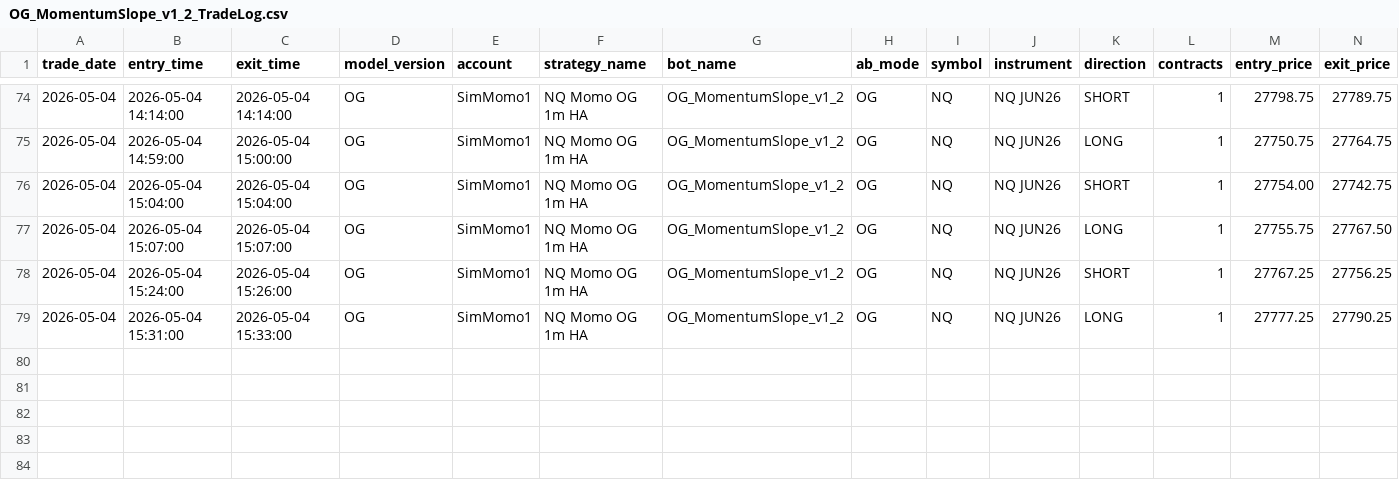
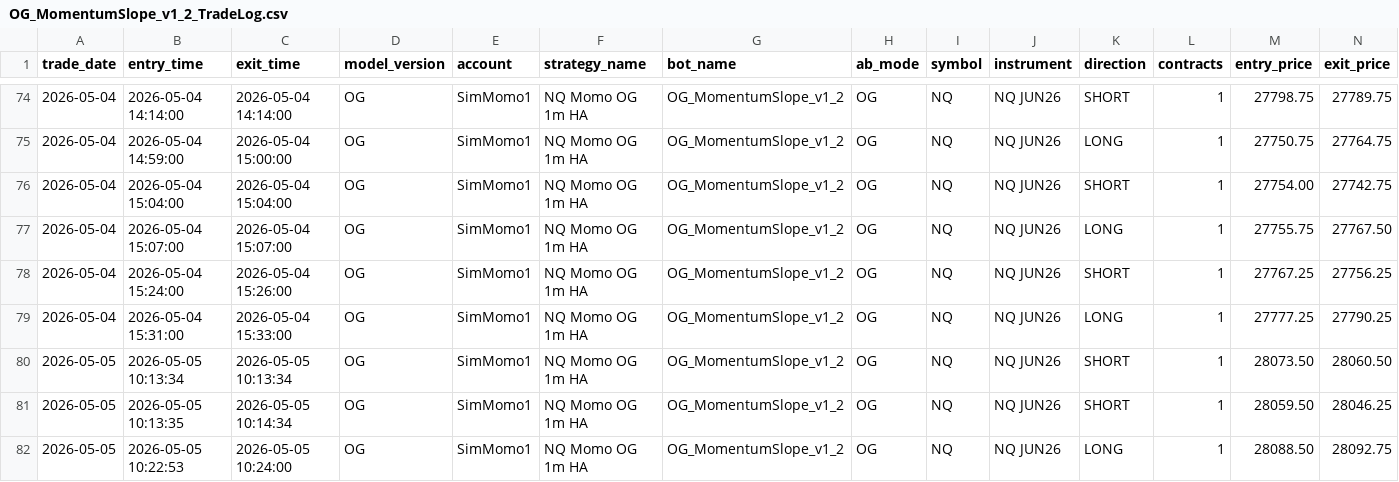
Before and after one commit to DailyLectio/hmm-regime-matrix-models, a CSV file: NT8_Regimes/OG/TradeLog/OG_MomentumSlope_v1_2_TradeLog.csv, drawn as a sheet; only a part is shown, gaps mark what is left out; rows hold the shown columns only; the diff names each change by its address in the sheet, - before the commit and + after, or states it on an @@ line.

```diff
--- a/NT8_Regimes/OG/TradeLog/OG_MomentumSlope_v1_2_TradeLog.csv
+++ b/NT8_Regimes/OG/TradeLog/OG_MomentumSlope_v1_2_TradeLog.csv
+row 80: 2026-05-05 | 2026-05-05 10:13:34 | 2026-05-05 10:13:34 | OG | SimMomo1 | NQ Momo OG 1m HA | OG_MomentumSlope_v1_2 | OG | NQ | NQ JUN26 | SHORT | 1 | 28073.50 | 28060.50
+row 81: 2026-05-05 | 2026-05-05 10:13:35 | 2026-05-05 10:14:34 | OG | SimMomo1 | NQ Momo OG 1m HA | OG_MomentumSlope_v1_2 | OG | NQ | NQ JUN26 | SHORT | 1 | 28059.50 | 28046.25
+row 82: 2026-05-05 | 2026-05-05 10:22:53 | 2026-05-05 10:24:00 | OG | SimMomo1 | NQ Momo OG 1m HA | OG_MomentumSlope_v1_2 | OG | NQ | NQ JUN26 | LONG | 1 | 28088.50 | 28092.75
```
Also changed, not shown: NT8_Regimes/V1A/TradeLog/V1A_TradeLog.csv, NT8_Regimes/V3C/ES_Regimes_V3C_Latest.csv, 4 other files.
